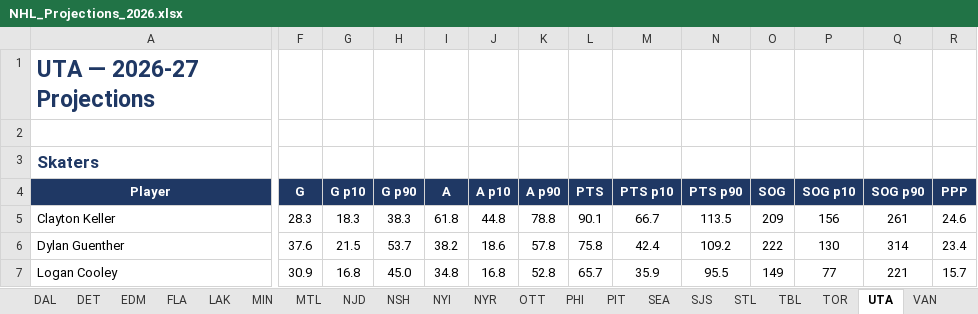
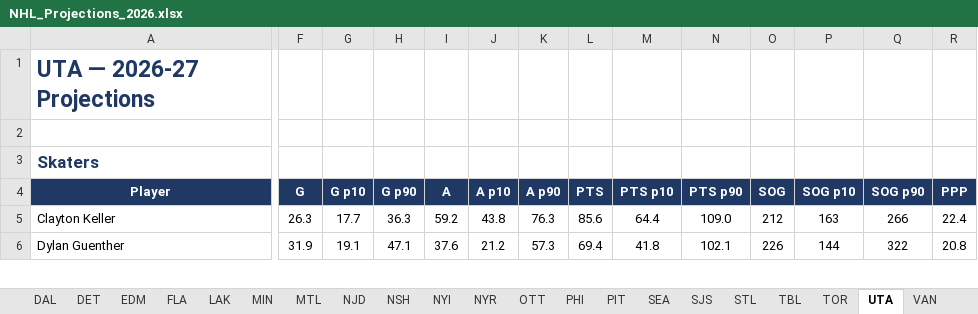
Before and after one commit to ajpayzant/nhl-scouting-dashboard, an Excel workbook: output/NHL_Projections_2026.xlsx, sheet UTA, drawn as a sheet; only a part is shown, gaps mark what is left out; values as stored, in another font and other column widths than the file's, no borders; conditional formats not drawn; removed rows and columns are numbered as before the commit, all else as after; rows hold the shown columns only; the diff covers the shown part only; the diff names each change by its address in the sheet, - before the commit and + after, or states it on an @@ line.

```diff
--- a/output/NHL_Projections_2026.xlsx (sheet UTA)
+++ b/output/NHL_Projections_2026.xlsx (sheet UTA)
-F5 (G): 28.3
+F5 (G): 26.3
-G5 (G p10): 18.3
+G5 (G p10): 17.7
-H5 (G p90): 38.3
+H5 (G p90): 36.3
-I5 (A): 61.8
+I5 (A): 59.2
-J5 (A p10): 44.8
+J5 (A p10): 43.8
-K5 (A p90): 78.8
+K5 (A p90): 76.3
-L5 (PTS): 90.1
+L5 (PTS): 85.6
-M5 (PTS p10): 66.7
+M5 (PTS p10): 64.4
-N5 (PTS p90): 113.5
+N5 (PTS p90): 109.0
-O5 (SOG): 209
+O5 (SOG): 212
-P5 (SOG p10): 156
+P5 (SOG p10): 163
-Q5 (SOG p90): 261
+Q5 (SOG p90): 266
-R5 (PPP): 24.6
+R5 (PPP): 22.4
-F6 (G): 37.6
+F6 (G): 31.9
-G6 (G p10): 21.5
+G6 (G p10): 19.1
-H6 (G p90): 53.7
+H6 (G p90): 47.1
-I6 (A): 38.2
+I6 (A): 37.6
-J6 (A p10): 18.6
+J6 (A p10): 21.2
-K6 (A p90): 57.8
+K6 (A p90): 57.3
-L6 (PTS): 75.8
+L6 (PTS): 69.4
-M6 (PTS p10): 42.4
+M6 (PTS p10): 41.8
-N6 (PTS p90): 109.2
+N6 (PTS p90): 102.1
-O6 (SOG): 222
+O6 (SOG): 226
-P6 (SOG p10): 130
+P6 (SOG p10): 144
-Q6 (SOG p90): 314
+Q6 (SOG p90): 322
-R6 (PPP): 23.4
+R6 (PPP): 20.8
-row 7: Logan Cooley | 30.9 | 16.8 | 45.0 | 34.8 | 16.8 | 52.8 | 65.7 | 35.9 | 95.5 | 149 | 77 | 221 | 15.7
```
Also changed, not shown: 6 added rows, 6 removed rows and 241 edited cells elsewhere in this sheet, sheet All Skaters, sheet All Goalies, sheet PHI, sheet MIN, sheet BUF, sheet CGY, 28 more sheets, 42 other files.
